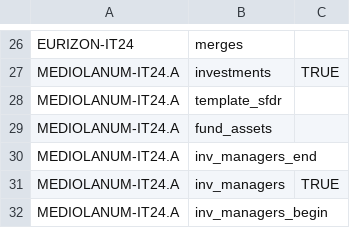
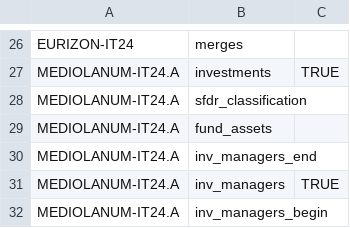
Before and after one commit to tvp-freeports/analysis_finance_reports, a CSV file: src/freeports_analysis/formats/algorithms/data/alghoritms_schedule.csv, drawn as a sheet; only a part is shown, gaps mark what is left out.

Commit message:
added sfdr classification mediolanum it24

```diff
--- a/src/freeports_analysis/formats/algorithms/data/alghoritms_schedule.csv
+++ b/src/freeports_analysis/formats/algorithms/data/alghoritms_schedule.csv
@@ -27,3 +27,3 @@ EURIZON-IT24,merges,
 MEDIOLANUM-IT24.A,investments,TRUE
-MEDIOLANUM-IT24.A,template_sfdr,
+MEDIOLANUM-IT24.A,sfdr_classification,
 MEDIOLANUM-IT24.A,fund_assets,
```
Also changed, not shown: src/freeports_analysis/formats/algorithms/structured/page_classify/args.csv, 2 other files.
